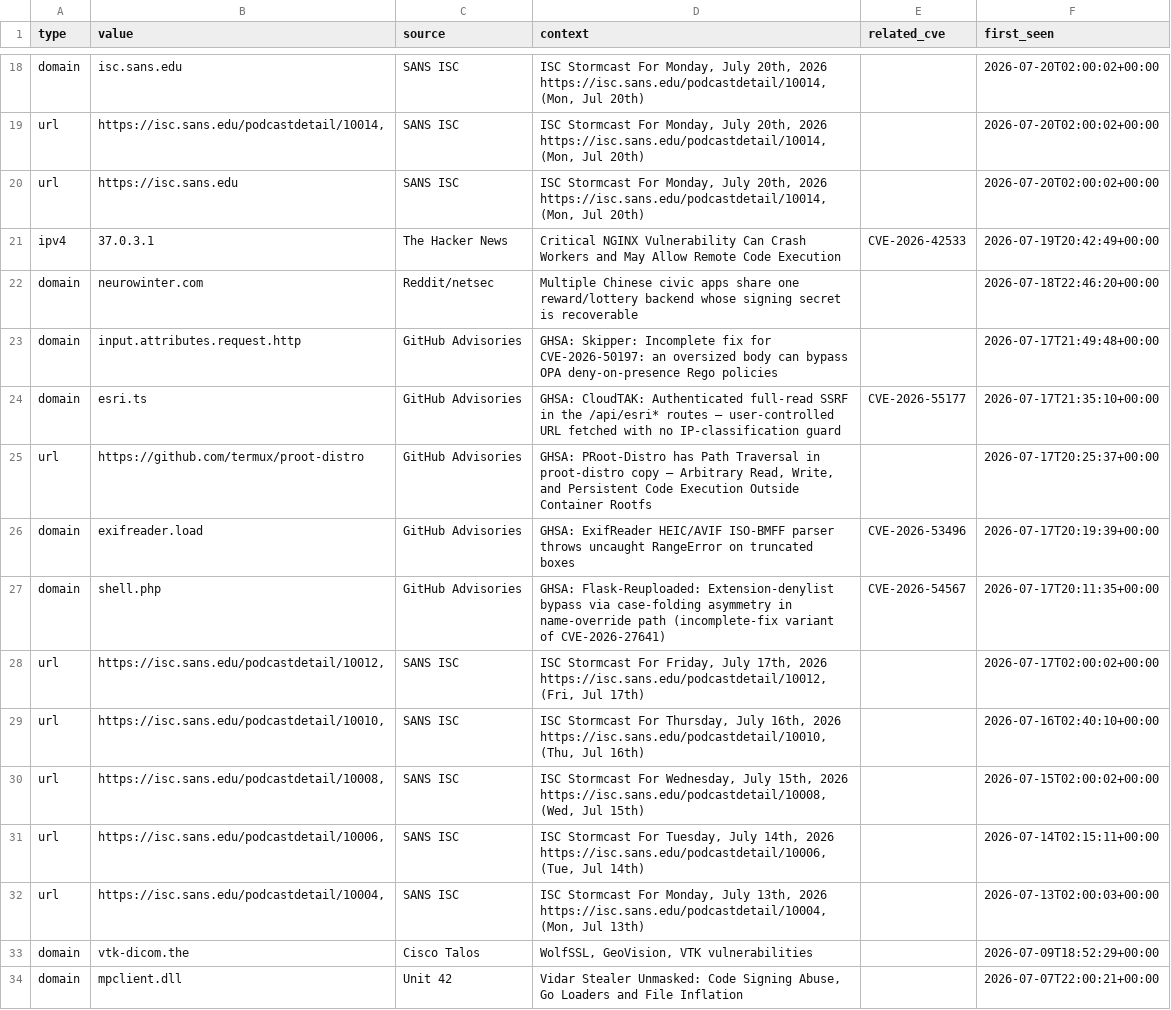
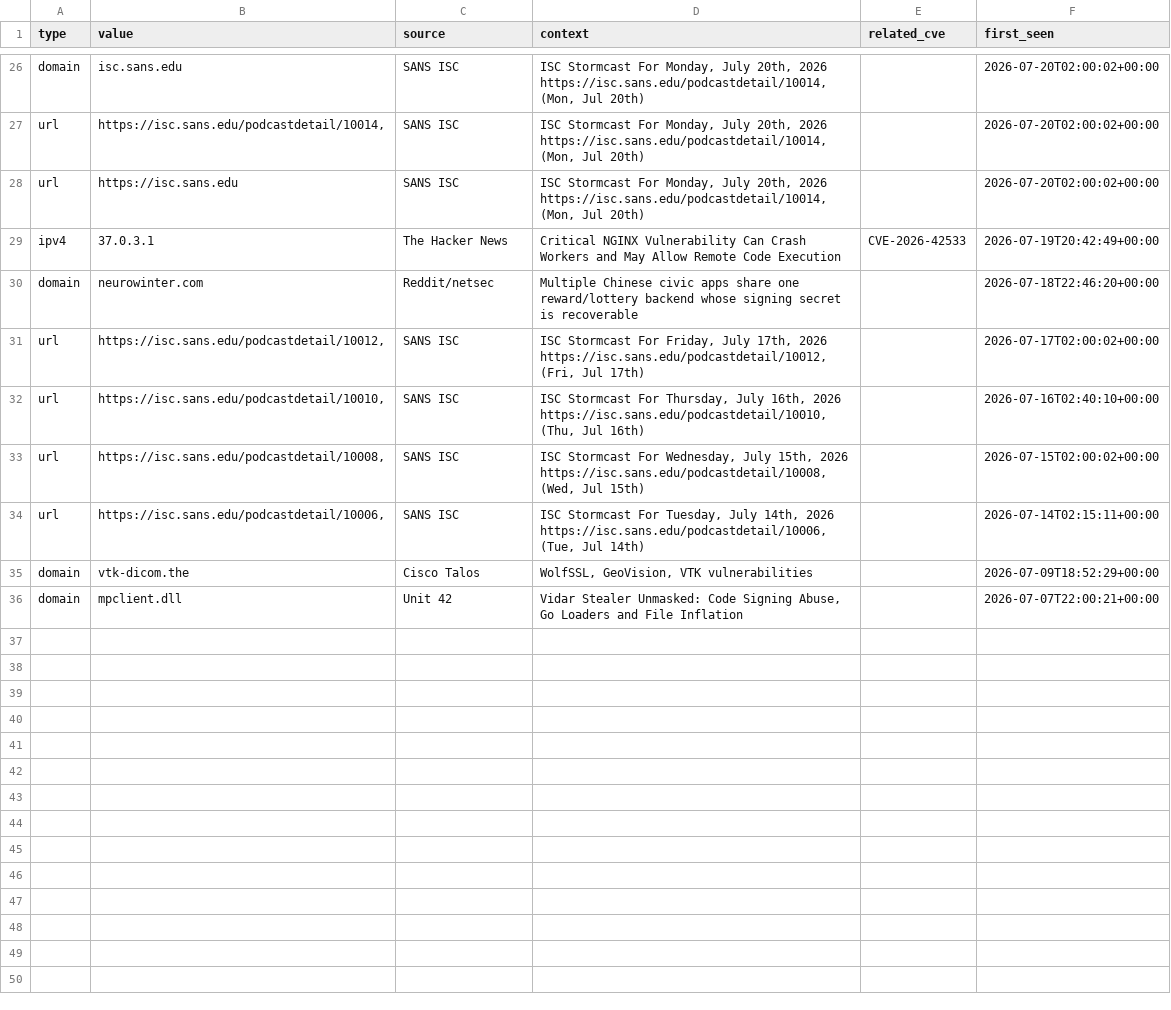
Before and after one commit to priyanshu965/Cyberwatch, a CSV file: data/exports/iocs.csv, drawn as a sheet; only a part is shown, gaps mark what is left out; removed rows and columns are numbered as before the commit, all else as after; the diff covers the shown part only; the diff names each change by its address in the sheet, - before the commit and + after, or states it on an @@ line.

```diff
--- a/data/exports/iocs.csv
+++ b/data/exports/iocs.csv
-row 23: domain | input.attributes.request.http | GitHub Advisories | GHSA: Skipper: Incomplete fix for CVE-2026-50197: an oversized body can bypass OPA deny-on-presence Rego policies |  | 2026-07-17T21:49:48+00:00
-row 24: domain | esri.ts | GitHub Advisories | GHSA: CloudTAK: Authenticated full-read SSRF in the /api/esri* routes — user-controlled URL fetched with no IP-classification guard | CVE-2026-55177 | 2026-07-17T21:35:10+00:00
-row 25: url | https://github.com/termux/proot-distro | GitHub Advisories | GHSA: PRoot-Distro has Path Traversal in proot-distro copy — Arbitrary Read, Write, and Persistent Code Execution Outside Container Rootfs |  | 2026-07-17T20:25:37+00:00
-row 26: domain | exifreader.load | GitHub Advisories | GHSA: ExifReader HEIC/AVIF ISO-BMFF parser throws uncaught RangeError on truncated boxes | CVE-2026-53496 | 2026-07-17T20:19:39+00:00
-row 27: domain | shell.php | GitHub Advisories | GHSA: Flask-Reuploaded: Extension-denylist bypass via case-folding asymmetry in name-override path (incomplete-fix variant of CVE-2026-27641) | CVE-2026-54567 | 2026-07-17T20:11:35+00:00
-row 32: url | https://isc.sans.edu/podcastdetail/10004, | SANS ISC | ISC Stormcast For Monday, July 13th, 2026 https://isc.sans.edu/podcastdetail/10004, (Mon, Jul 13th) |  | 2026-07-13T02:00:03+00:00
```
Also changed, not shown: 11 added rows, 3 removed rows and 13 edited cells elsewhere in this file, 7 other files.
